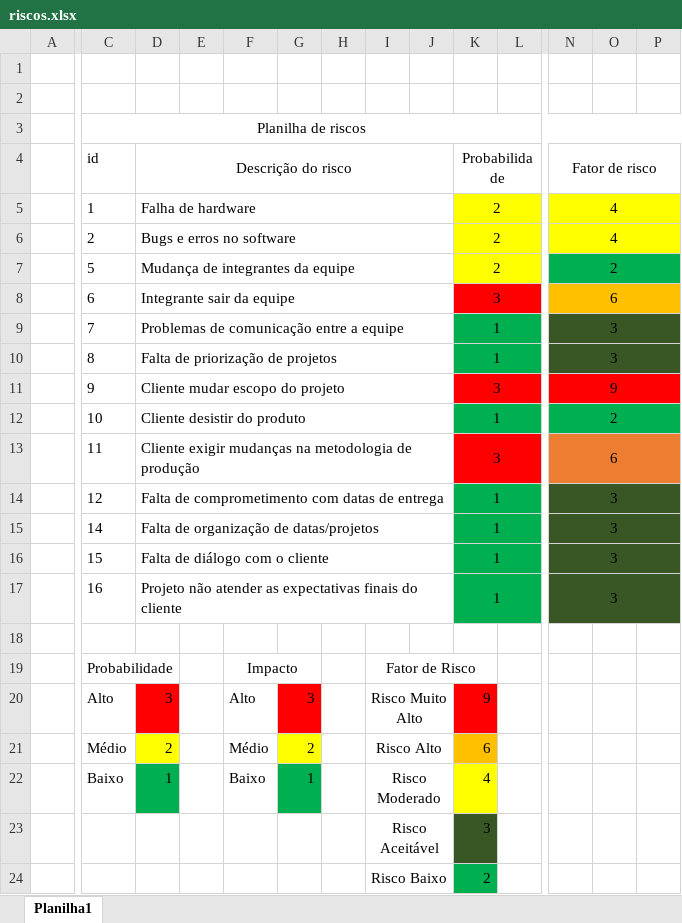
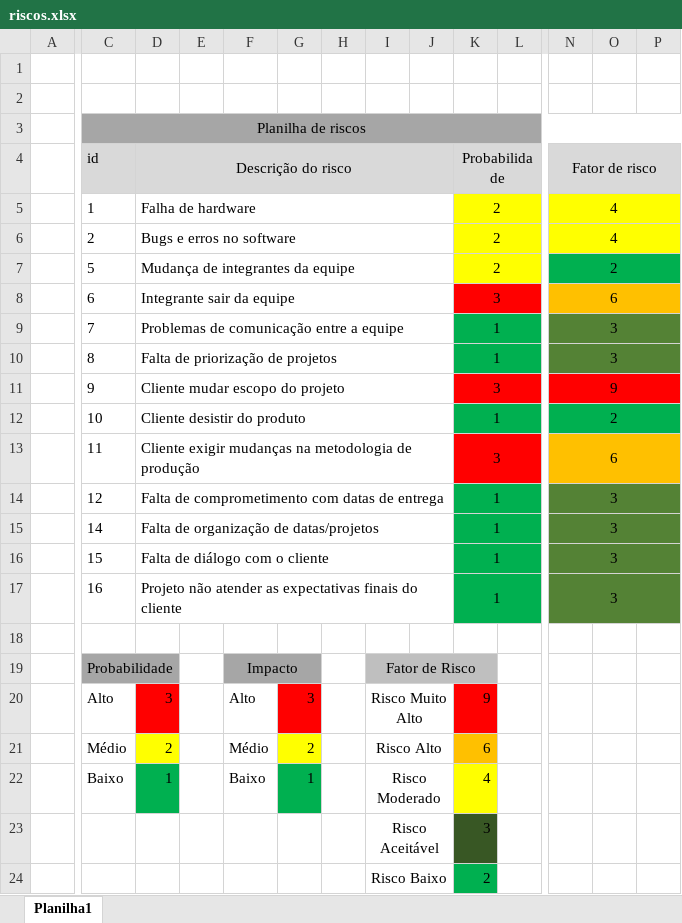
Before and after one commit to dylancolonhesi1/Projeto-PI-Sprint2, an Excel workbook: Documentação/Planilha de Risco/riscos.xlsx, sheet Planilha1, drawn as a sheet; only a part is shown, gaps mark what is left out; values as stored, in another font and other column widths than the file's, no borders; the diff covers the shown part only; the diff names each change by its address in the sheet, - before the commit and + after, or states it on an @@ line.

```diff
--- a/Documentação/Planilha de Risco/riscos.xlsx (sheet Planilha1)
+++ b/Documentação/Planilha de Risco/riscos.xlsx (sheet Planilha1)
-C3:P3 fill: none
+C3:P3 fill: #A6A6A6
-C4:P4 fill: none
+C4:P4 fill: #D9D9D9
-N9:P10 fill: #385724
+N9:P10 fill: #548235
-N13:P13 fill: #ED7D31
+N13:P13 fill: #FFC000
-N14:P17 fill: #385724
+N14:P17 fill: #548235
-C19:D19 fill: none
+C19:D19 fill: #A6A6A6
-F19:G19 fill: none
+F19:G19 fill: #A6A6A6
-I19:K19 fill: none
+I19:K19 fill: #BFBFBF
```
Also changed, not shown: cell formats elsewhere in this sheet, 5 other files.
